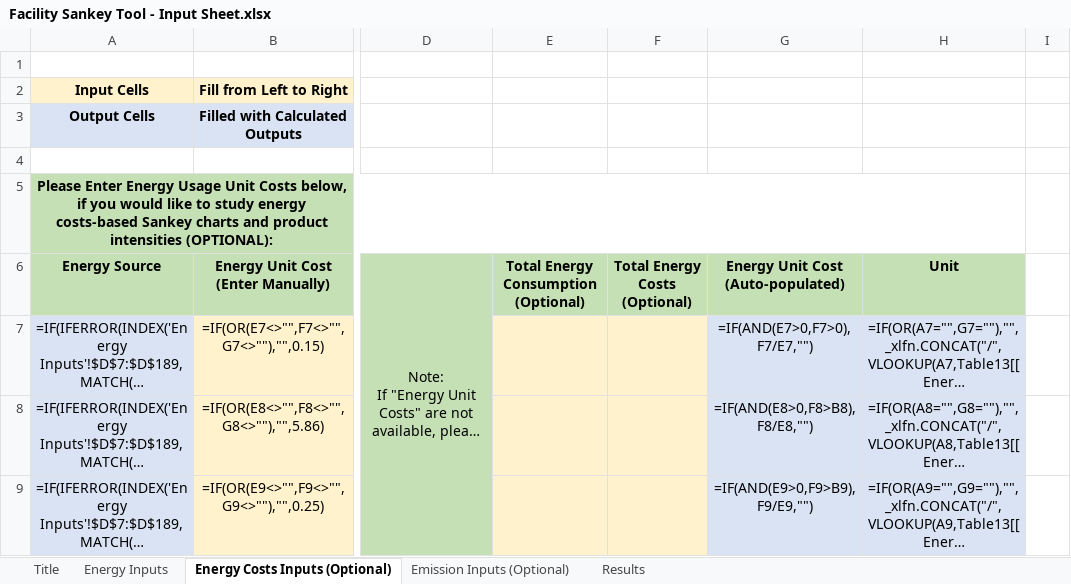
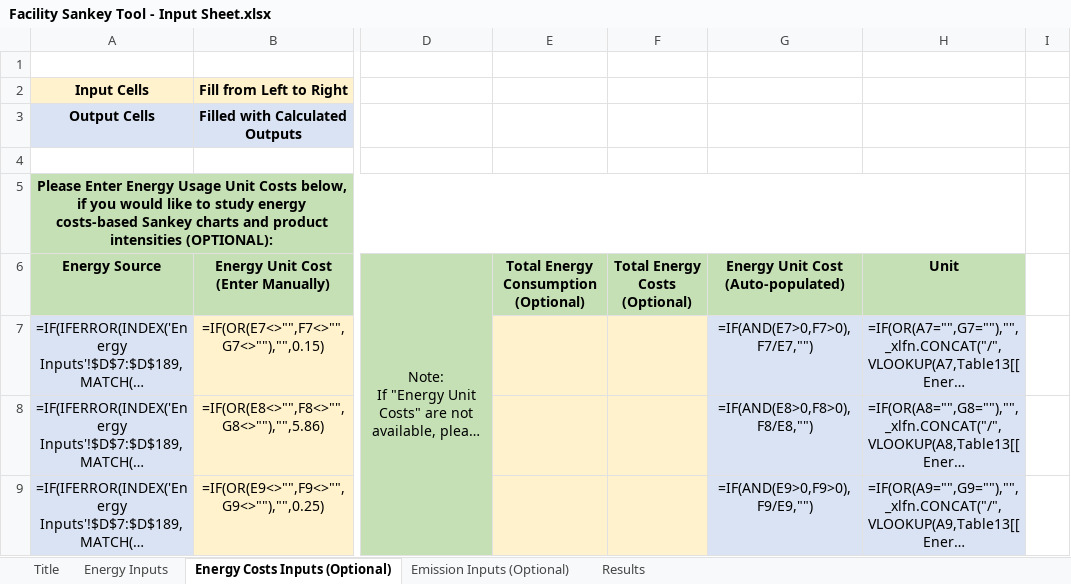
Before and after one commit to IACDecarb/IAC-Decarb-Tools, an Excel workbook: apps/fst/Facility Sankey Tool - Input Sheet.xlsx, sheet Energy Costs Inputs (Optional), drawn as a sheet; only a part is shown, gaps mark what is left out; long unchanged cells end in …; values as stored, in another font and other column widths than the file's, no borders; formulas are shown in place of their values; the diff names each change by its address in the sheet, - before the commit and + after, or states it on an @@ line.

Commit message:
fstinput

```diff
--- a/apps/fst/Facility Sankey Tool - Input Sheet.xlsx (sheet Energy Costs Inputs (Optional))
+++ b/apps/fst/Facility Sankey Tool - Input Sheet.xlsx (sheet Energy Costs Inputs (Optional))
-G8: =IF(AND(E8>0,F8>B8),F8/E8,"")
+G8: =IF(AND(E8>0,F8>0),F8/E8,"")
-G9: =IF(AND(E9>0,F9>B9),F9/E9,"")
+G9: =IF(AND(E9>0,F9>0),F9/E9,"")
```
